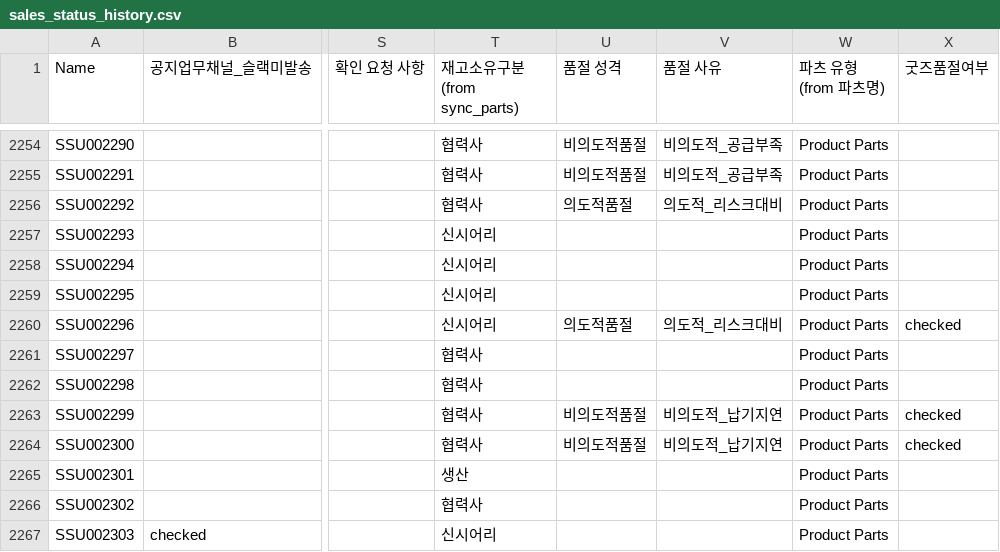
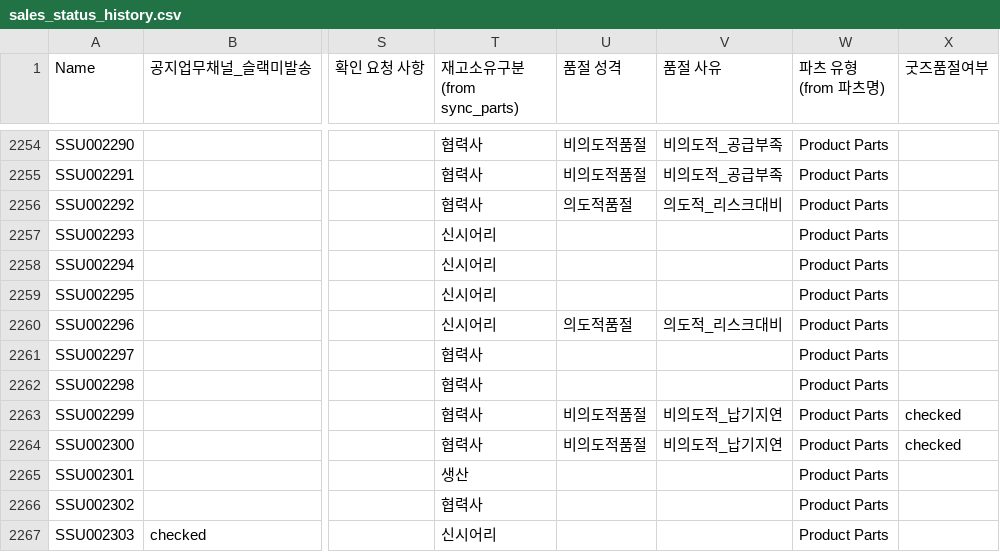
Before and after one commit to nanyounglee/SCMDASHBOARD, a CSV file: CSV_BANK/2026_W38/google_sheets/sales_status_history.csv, drawn as a sheet; only a part is shown, gaps mark what is left out; the diff names each change by its address in the sheet, - before the commit and + after, or states it on an @@ line.

```diff
--- a/CSV_BANK/2026_W38/google_sheets/sales_status_history.csv
+++ b/CSV_BANK/2026_W38/google_sheets/sales_status_history.csv
-X2260 (굿즈품절여부): checked
+X2260 (굿즈품절여부): (empty)
```
Also changed, not shown: CSV/dashboard_period_summary.csv, CSV_BANK/2026_W38/google_sheets/raw_발주.csv, 8 other files.
